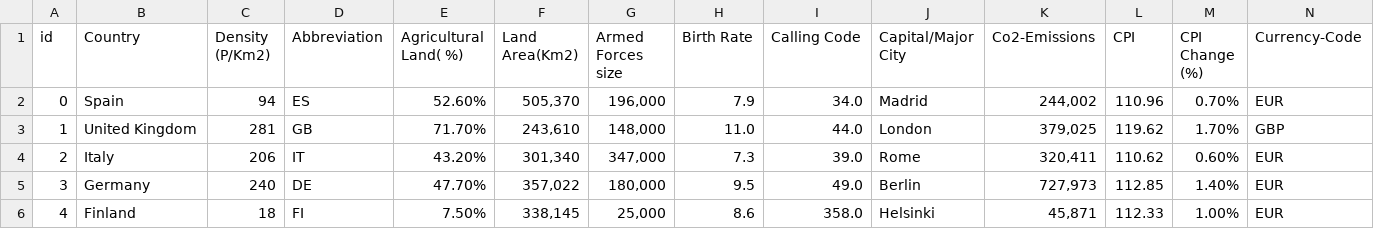
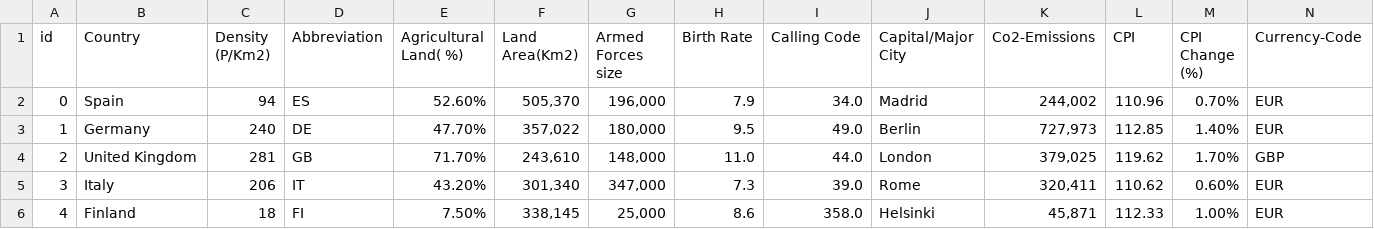
Before and after one commit to aceforvald/pollution_solution, a CSV file: enni/data/relations/dim_country.csv, drawn as a sheet; only a part is shown; removed rows and columns are numbered as before the commit, all else as after; rows hold the shown columns only; the diff names each change by its address in the sheet, - before the commit and + after, or states it on an @@ line.

```diff
--- a/enni/data/relations/dim_country.csv
+++ b/enni/data/relations/dim_country.csv
+row 3: 1 | Germany | 240 | DE | 47.70% | 357,022 | 180,000 | 9.5 | 49.0 | Berlin | 727,973 | 112.85 | 1.40% | EUR
-A4 (id): 1
+A4 (id): 2
-A5 (id): 2
+A5 (id): 3
-row 5: 3 | Germany | 240 | DE | 47.70% | 357,022 | 180,000 | 9.5 | 49.0 | Berlin | 727,973 | 112.85 | 1.40% | EUR
```
Also changed, not shown: enni/data/relations/dim_location.csv, enni/data/relations/dim_time.csv, 5 other files.
